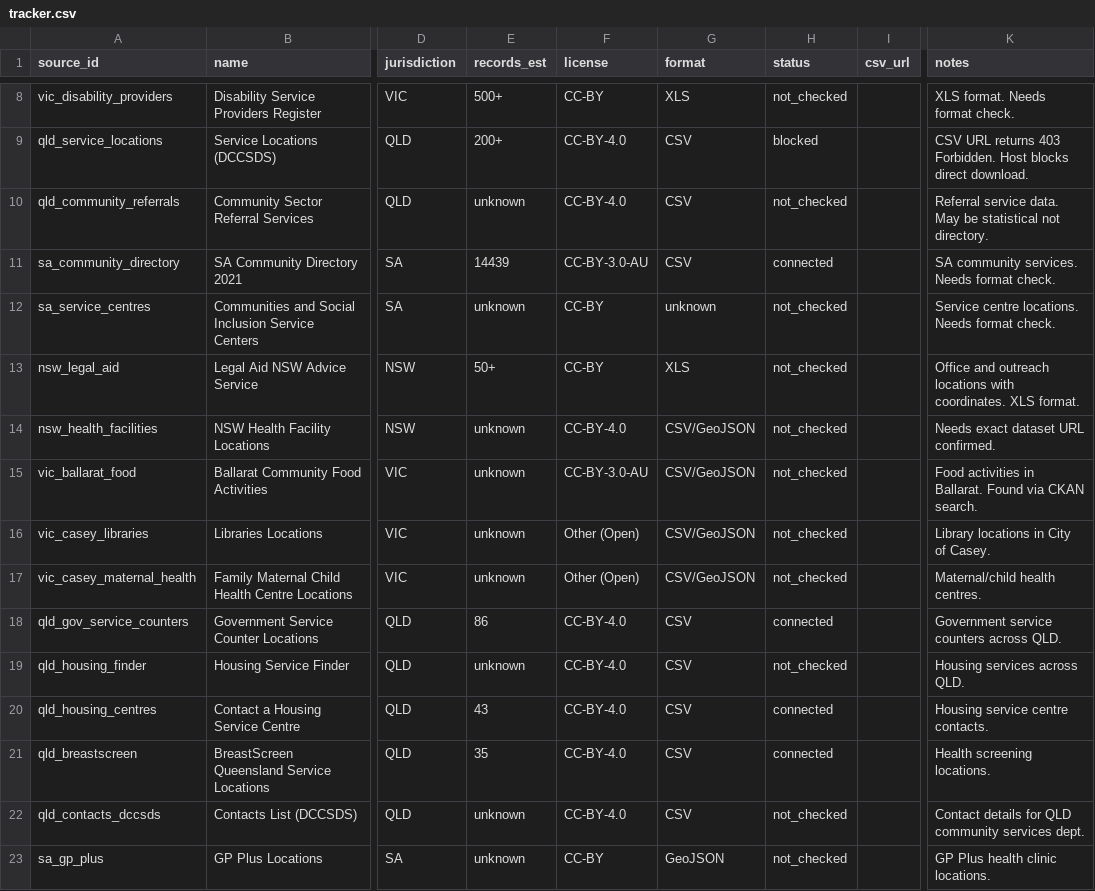
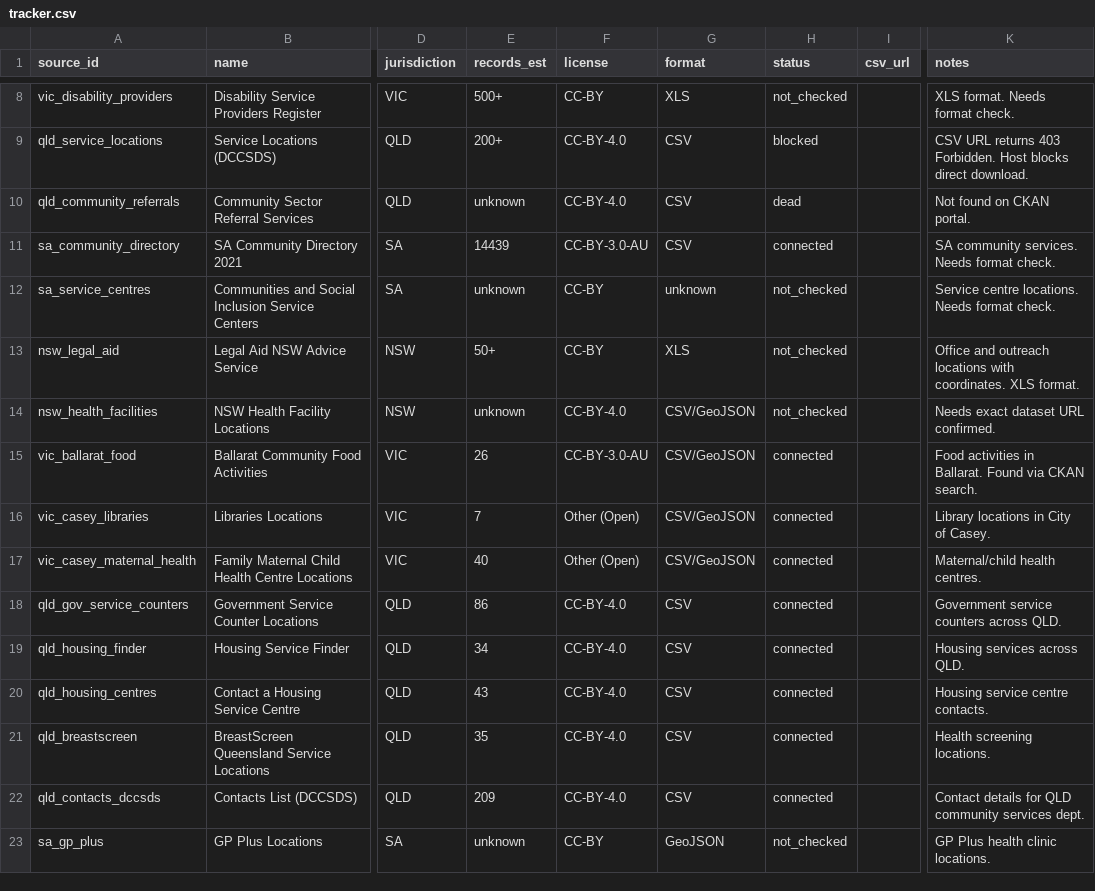
Before and after one commit to oa-sa/landscape, a CSV file: tracker.csv, drawn as a sheet; only a part is shown, gaps mark what is left out; the diff covers the shown part only; the diff names each change by its address in the sheet, - before the commit and + after, or states it on an @@ line.

Commit message:
Update tracker: 22 connected, 17 dead, 3 blocked, 13 not checked

```diff
--- a/tracker.csv
+++ b/tracker.csv
-H10 (status): not_checked
+H10 (status): dead
-K10 (notes): Referral service data. May be statistical not directory.
+K10 (notes): Not found on CKAN portal.
-E15 (records_est): unknown
+E15 (records_est): 26
-H15:H17 (status): not_checked
+H15:H17 (status): connected
-E16 (records_est): unknown
+E16 (records_est): 7
-E17 (records_est): unknown
+E17 (records_est): 40
-E19 (records_est): unknown
+E19 (records_est): 34
-H19 (status): not_checked
+H19 (status): connected
-E22 (records_est): unknown
+E22 (records_est): 209
-H22 (status): not_checked
+H22 (status): connected
```
Also changed, not shown: 44 edited cells elsewhere in this file.
